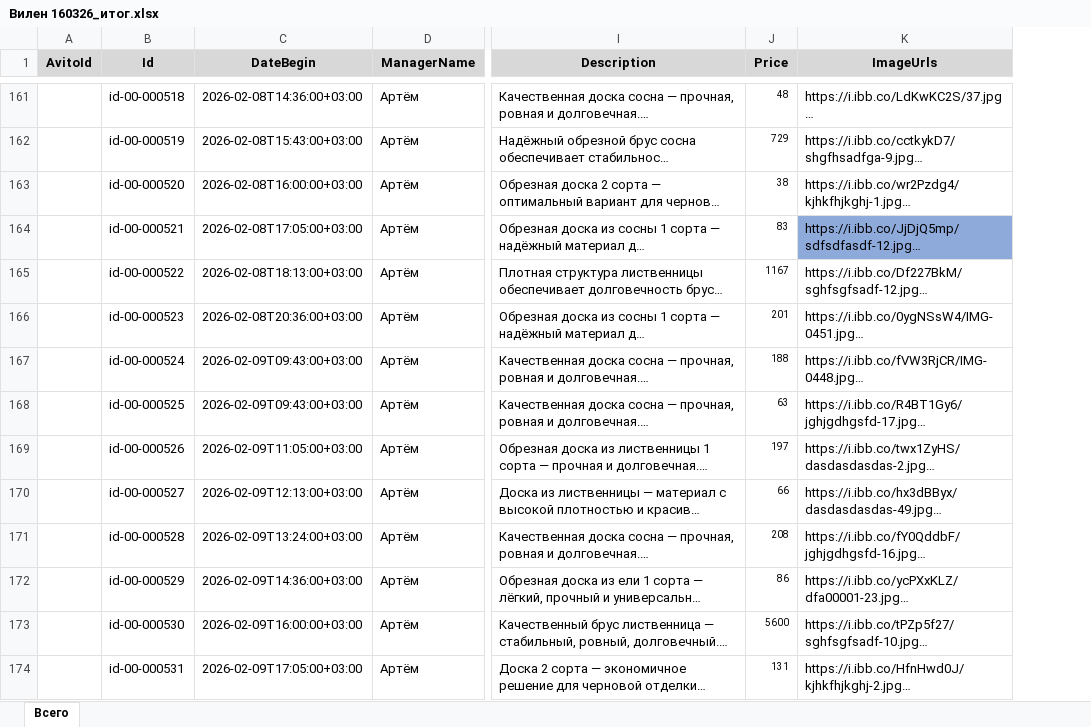
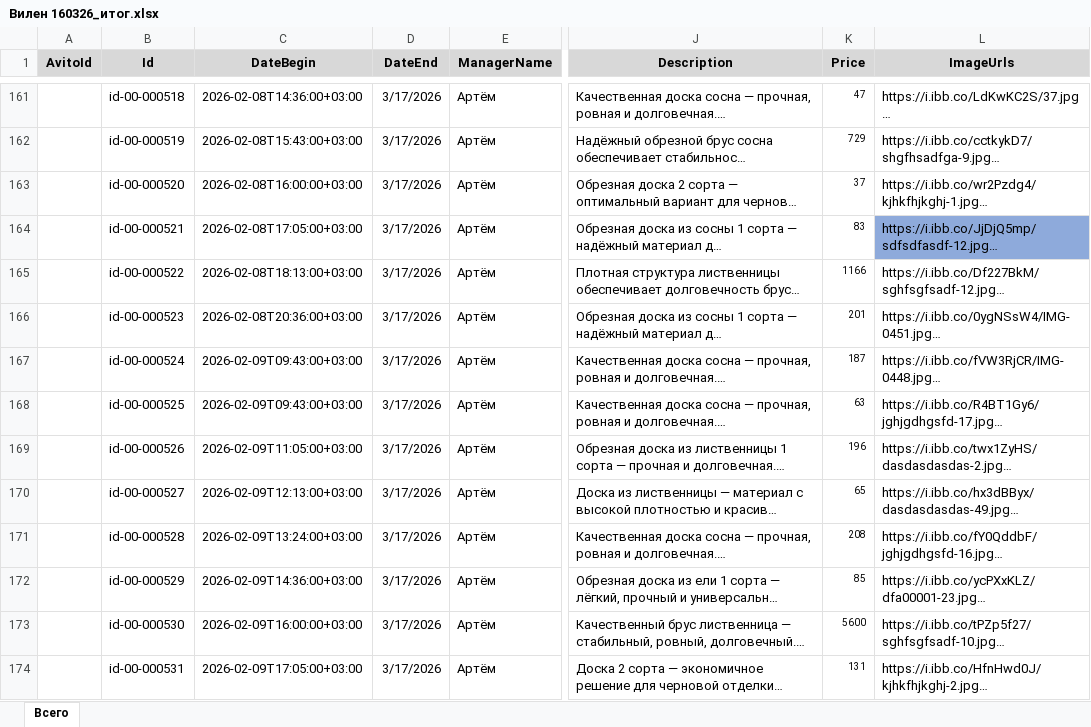
Before and after one commit to imperia-forest/forest, an Excel workbook: Вилен 160326_итог.xlsx, sheet Всего, drawn as a sheet; only a part is shown, gaps mark what is left out; long unchanged cells end in …; values as stored, in another font and other column widths than the file's, no borders; addresses are those after the commit; the diff covers the shown part only; the diff names each change by its address in the sheet, - before the commit and + after, or states it on an @@ line.

```diff
--- a/Вилен 160326_итог.xlsx (sheet Всего)
+++ b/Вилен 160326_итог.xlsx (sheet Всего)
+column D (DateEnd), rows 161-174: all 3/17/2026
-K161 (Price): 48
+K161 (Price): 47
-K163 (Price): 38
+K163 (Price): 37
-K165 (Price): 1167
+K165 (Price): 1166
-K167 (Price): 188
+K167 (Price): 187
-K169 (Price): 197
+K169 (Price): 196
-K170 (Price): 66
+K170 (Price): 65
-K172 (Price): 86
+K172 (Price): 85
```
Also changed, not shown: 1 removed row and 163 edited cells elsewhere in this sheet.
